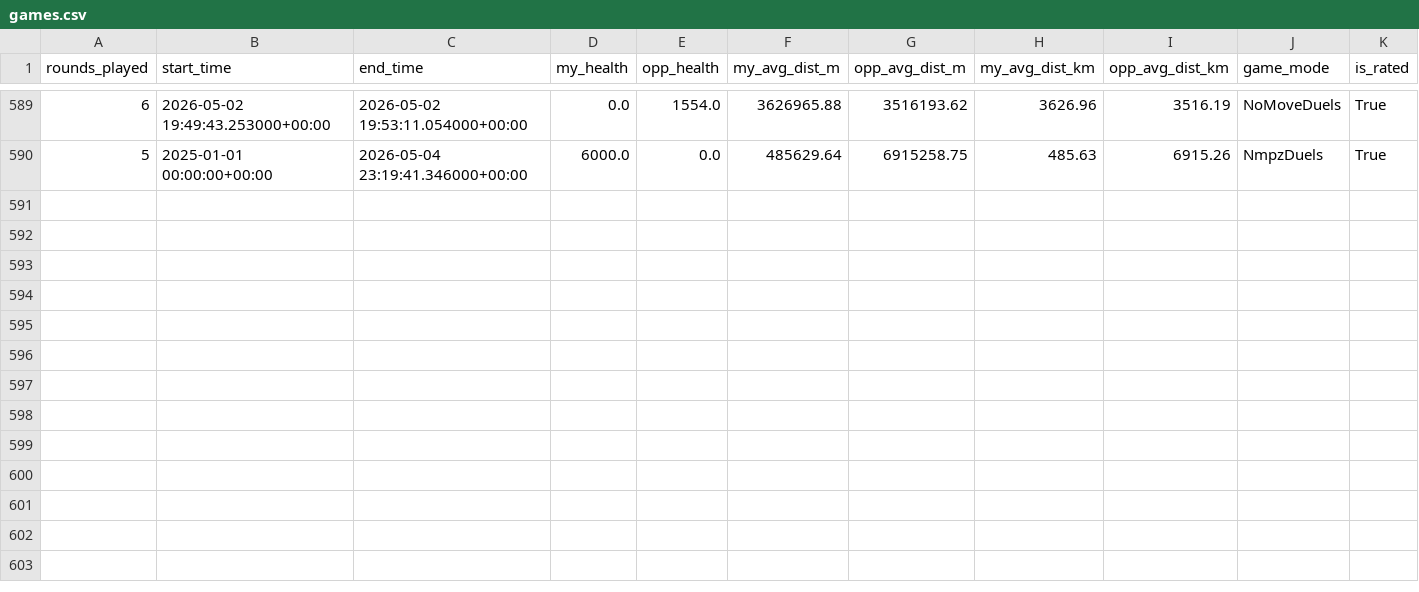
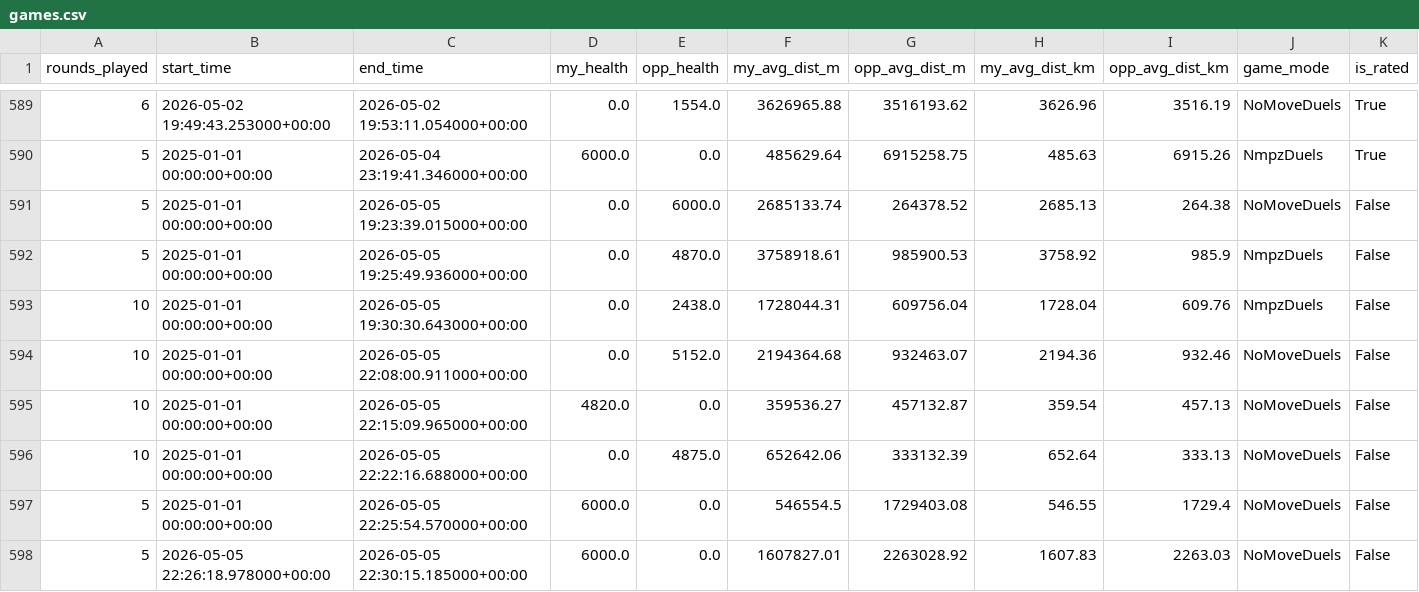
Before and after one commit to pedrosalgado22/Live_Geoguessr_Dashboard, a CSV file: games.csv, drawn as a sheet; only a part is shown, gaps mark what is left out; rows hold the shown columns only; the diff names each change by its address in the sheet, - before the commit and + after, or states it on an @@ line.

```diff
--- a/games.csv
+++ b/games.csv
+row 591: 5 | 2025-01-01 00:00:00+00:00 | 2026-05-05 19:23:39.015000+00:00 | 0.0 | 6000.0 | 2685133.74 | 264378.52 | 2685.13 | 264.38 | NoMoveDuels | False
+row 592: 5 | 2025-01-01 00:00:00+00:00 | 2026-05-05 19:25:49.936000+00:00 | 0.0 | 4870.0 | 3758918.61 | 985900.53 | 3758.92 | 985.9 | NmpzDuels | False
+row 593: 10 | 2025-01-01 00:00:00+00:00 | 2026-05-05 19:30:30.643000+00:00 | 0.0 | 2438.0 | 1728044.31 | 609756.04 | 1728.04 | 609.76 | NmpzDuels | False
+row 594: 10 | 2025-01-01 00:00:00+00:00 | 2026-05-05 22:08:00.911000+00:00 | 0.0 | 5152.0 | 2194364.68 | 932463.07 | 2194.36 | 932.46 | NoMoveDuels | False
+row 595: 10 | 2025-01-01 00:00:00+00:00 | 2026-05-05 22:15:09.965000+00:00 | 4820.0 | 0.0 | 359536.27 | 457132.87 | 359.54 | 457.13 | NoMoveDuels | False
+row 596: 10 | 2025-01-01 00:00:00+00:00 | 2026-05-05 22:22:16.688000+00:00 | 0.0 | 4875.0 | 652642.06 | 333132.39 | 652.64 | 333.13 | NoMoveDuels | False
+row 597: 5 | 2025-01-01 00:00:00+00:00 | 2026-05-05 22:25:54.570000+00:00 | 6000.0 | 0.0 | 546554.5 | 1729403.08 | 546.55 | 1729.4 | NoMoveDuels | False
+row 598: 5 | 2026-05-05 22:26:18.978000+00:00 | 2026-05-05 22:30:15.185000+00:00 | 6000.0 | 0.0 | 1607827.01 | 2263028.92 | 1607.83 | 2263.03 | NoMoveDuels | False
```
Also changed, not shown: country_summary.csv, country_training_ranking.csv, 1 other file.
